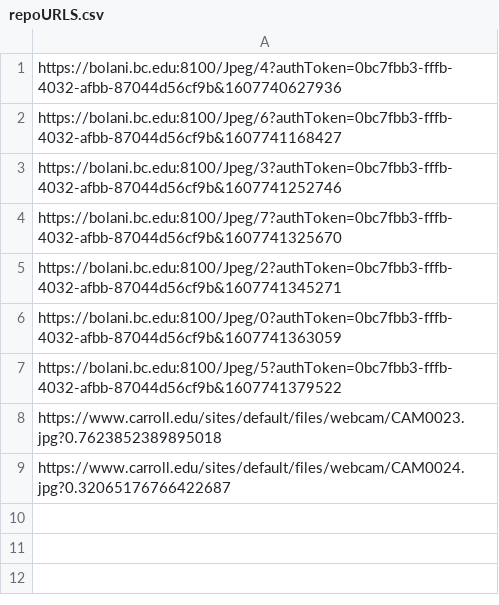
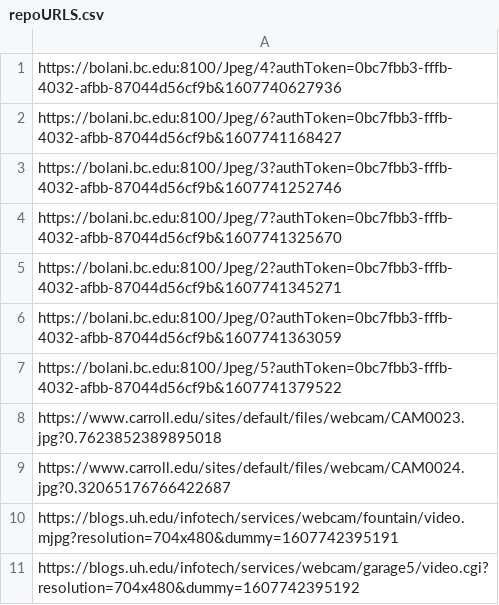
Before and after one commit to StateDocuments/college, a CSV file: repoURLS.csv, drawn as a sheet.

Commit message:
Update repoURLS.csv

```diff
--- a/repoURLS.csv
+++ b/repoURLS.csv
@@ -9 +9,3 @@ https://www.carroll.edu/sites/default/files/webcam/CAM0023.jpg?0.762385238989501
 https://www.carroll.edu/sites/default/files/webcam/CAM0024.jpg?0.32065176766422687
+https://blogs.uh.edu/infotech/services/webcam/fountain/video.mjpg?resolution=704x480&dummy=1607742395191
+https://blogs.uh.edu/infotech/services/webcam/garage5/video.cgi?resolution=704x480&dummy=1607742395192
```
